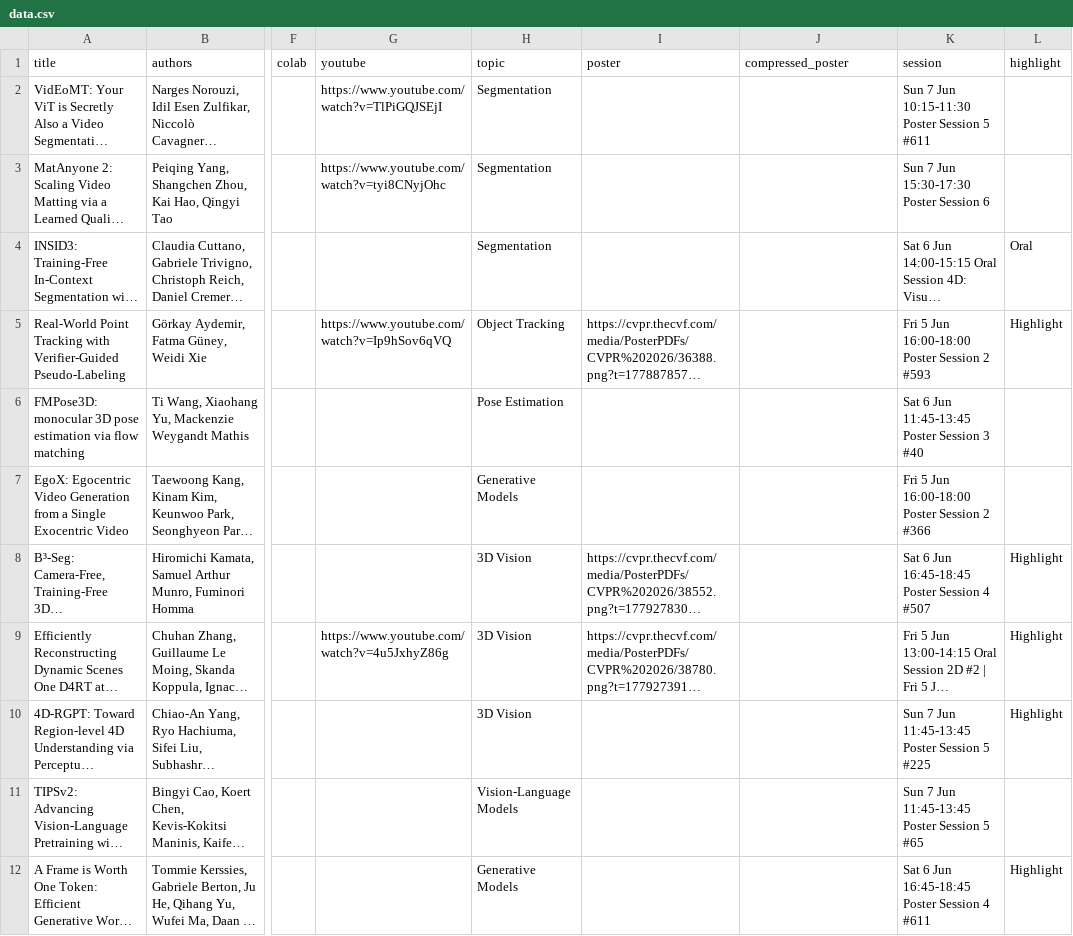
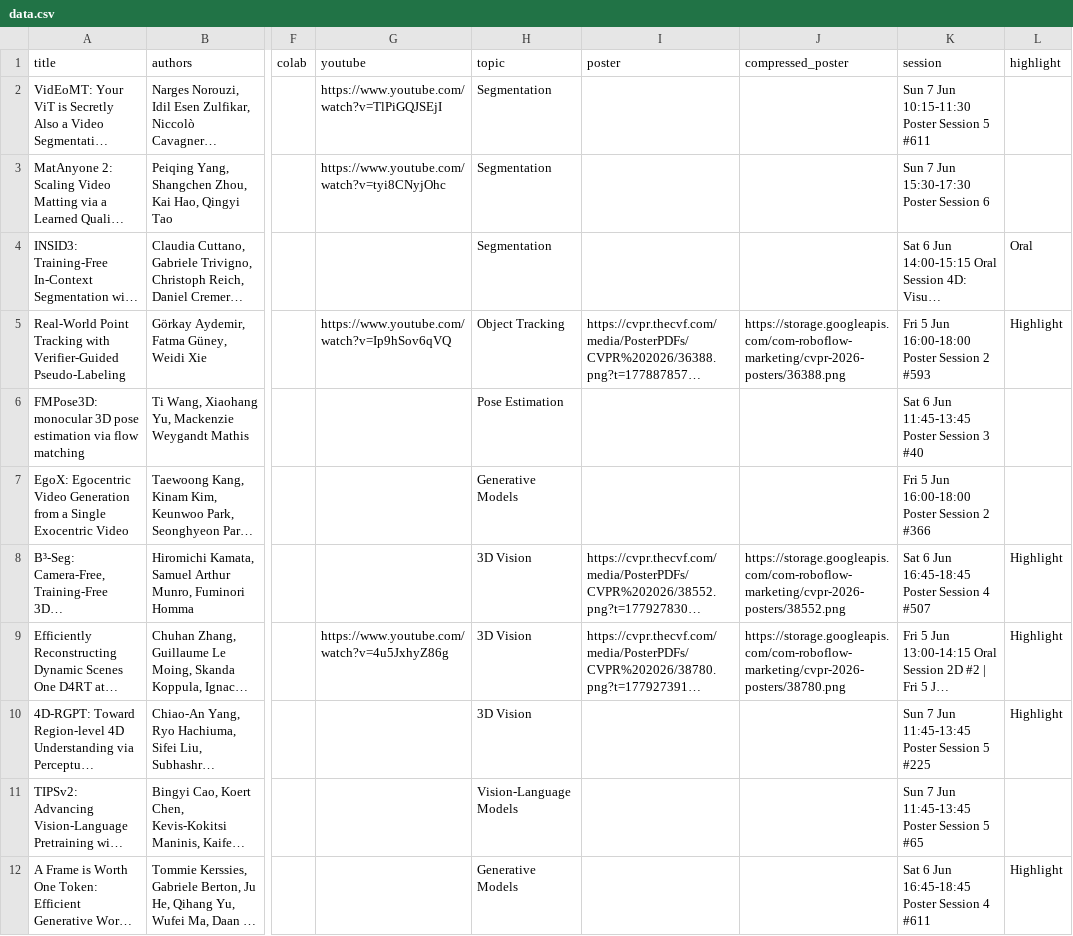
Before and after one commit to Percival33/top-cvpr-2026-papers, a CSV file: automation/data.csv, drawn as a sheet; only a part is shown, gaps mark what is left out; long unchanged cells end in …; the diff covers the shown part only; the diff names each change by its address in the sheet, - before the commit and + after, or states it on an @@ line.

Commit message:
Add compressed poster URLs from GCS bucket for all 6 poster images

```diff
--- a/automation/data.csv
+++ b/automation/data.csv
-J5 (compressed_poster): (empty)
+J5 (compressed_poster): https://storage.googleapis.com/com-roboflow-marketing/cvpr-2026-posters/36388.png
-J8 (compressed_poster): (empty)
+J8 (compressed_poster): https://storage.googleapis.com/com-roboflow-marketing/cvpr-2026-posters/38552.png
-J9 (compressed_poster): (empty)
+J9 (compressed_poster): https://storage.googleapis.com/com-roboflow-marketing/cvpr-2026-posters/38780.png
```
Also changed, not shown: 3 edited cells elsewhere in this file, 1 other file.
